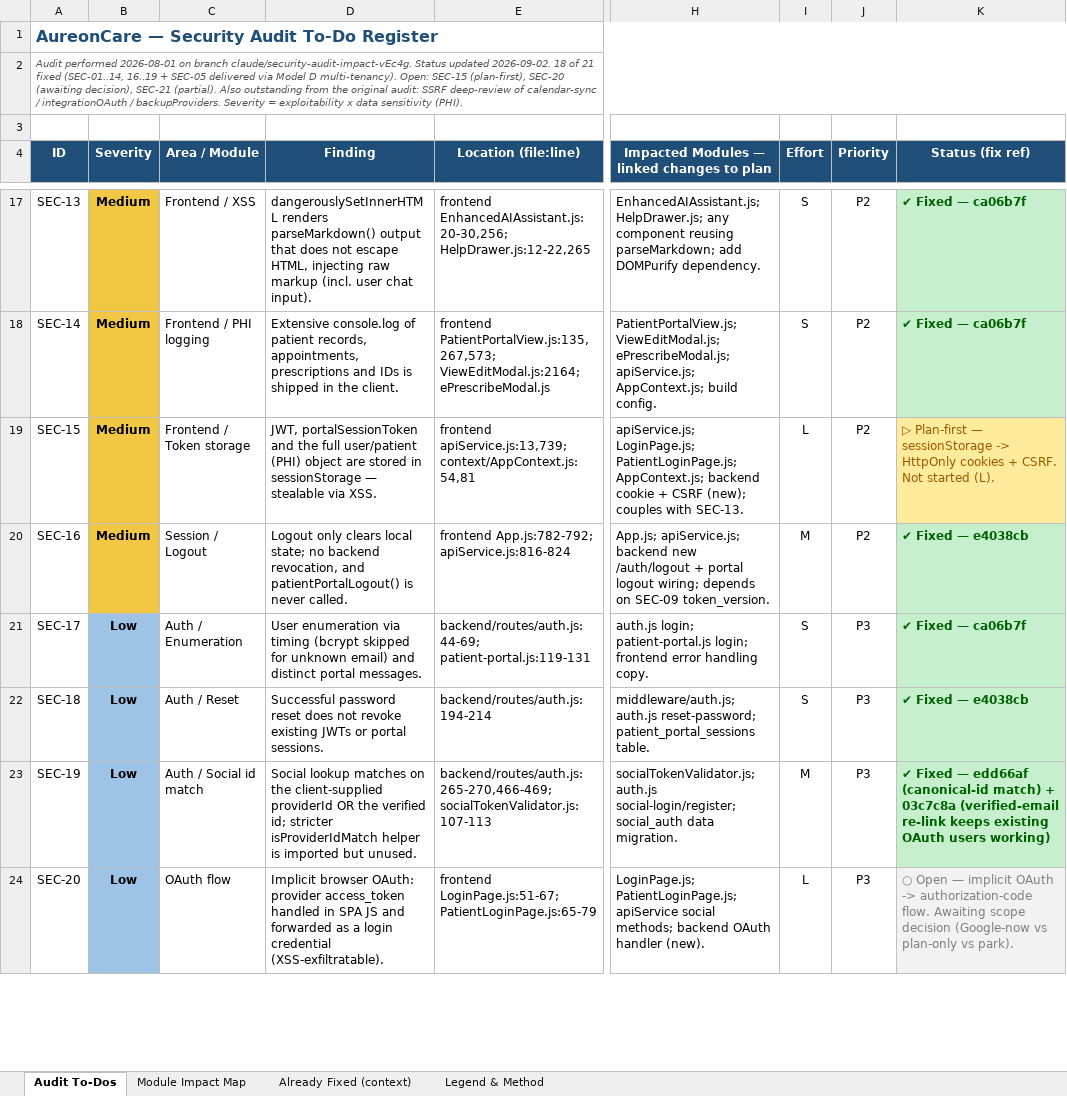
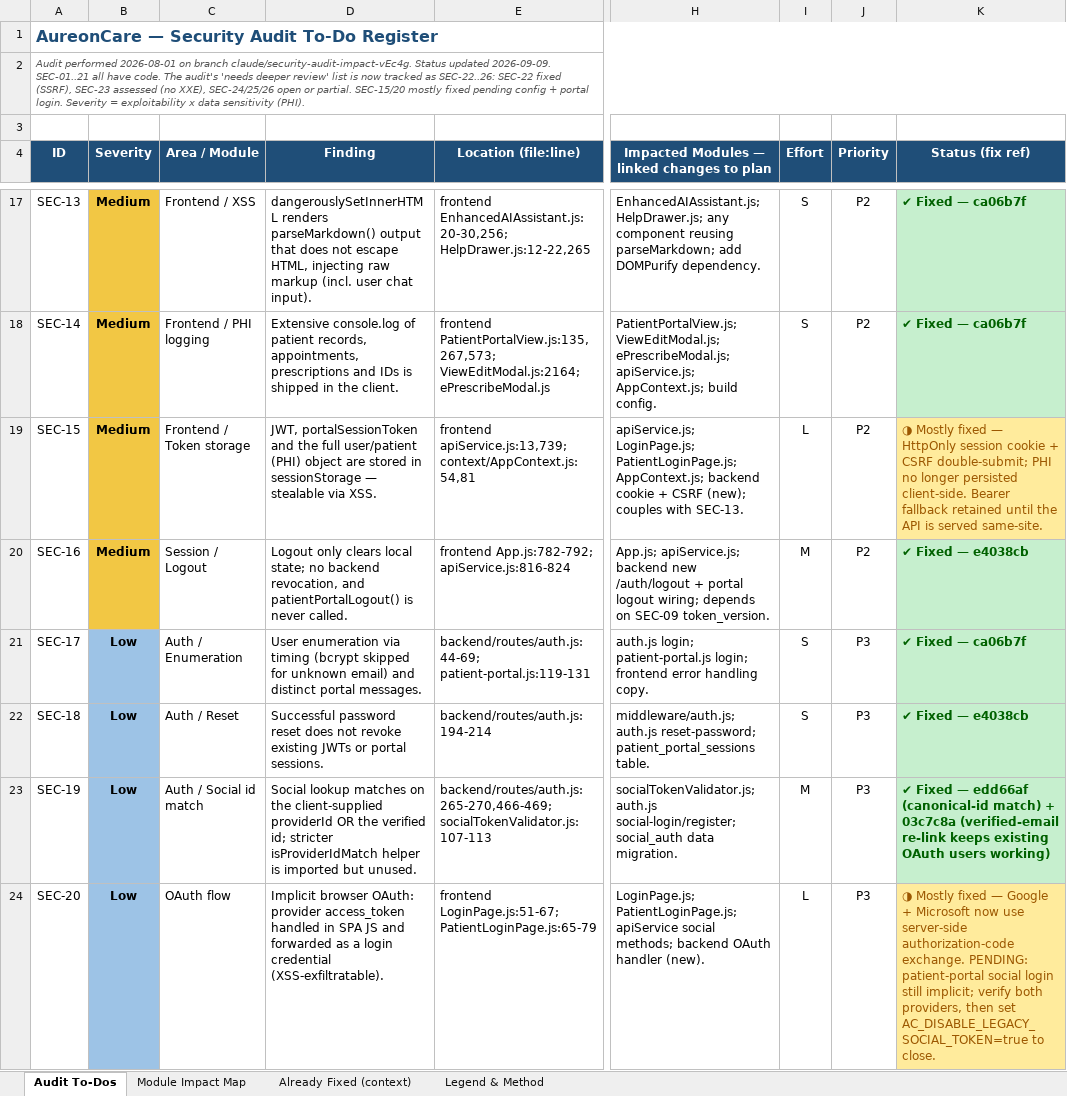
Before and after one commit to rajbizchannels/AureonCare, an Excel workbook: AureonCare_Security_Audit_ToDos.xlsx, sheet Audit To-Dos, drawn as a sheet; only a part is shown, gaps mark what is left out; values as stored, in another font and other column widths than the file's, no borders; the diff covers the shown part only; the diff names each change by its address in the sheet, - before the commit and + after, or states it on an @@ line.

```diff
--- a/AureonCare_Security_Audit_ToDos.xlsx (sheet Audit To-Dos)
+++ b/AureonCare_Security_Audit_ToDos.xlsx (sheet Audit To-Dos)
-A2 (ID): …Status updated 2026-09-02. 18 of 21 fixed (SEC-01..14, 16..19 + SEC-05 delivered via Model D multi-tenancy). Open: SEC-15 (plan-first), SEC-20 (awaiting decision), SEC-21 (partial). Also outstanding from the original audit: SSRF deep-review of calendar-sync / integrationOAuth / backupProviders. Severity =…
+A2 (ID): …Status updated 2026-09-09. SEC-01..21 all have code. The audit's 'needs deeper review' list is now tracked as SEC-22..26: SEC-22 fixed (SSRF), SEC-23 assessed (no XXE), SEC-24/25/26 open or partial. SEC-15/20 mostly fixed pending config + portal login. Severity =…
-K19 (Status (fix ref)): ▷ Plan-first — sessionStorage -> HttpOnly cookies + CSRF. Not started (L).
+K19 (Status (fix ref)): ◑ Mostly fixed — HttpOnly session cookie + CSRF double-submit; PHI no longer persisted client-side. Bearer fallback retained until the API is served same-site.
-K24 (Status (fix ref)): ○ Open — implicit OAuth -> authorization-code flow. Awaiting scope decision (Google-now vs plan-only vs park).
+K24 (Status (fix ref)): ◑ Mostly fixed — Google + Microsoft now use server-side authorization-code exchange. PENDING: patient-portal social login still implicit; verify both providers, then set AC_DISABLE_LEGACY_SOCIAL_TOKEN=true to close.
@@ K24 fill: #F2F2F2 → #FFEB9C, text colour: #808080 → #9C5700 @@
```
Also changed, not shown: 5 added rows and 1 edited cell elsewhere in this sheet.
